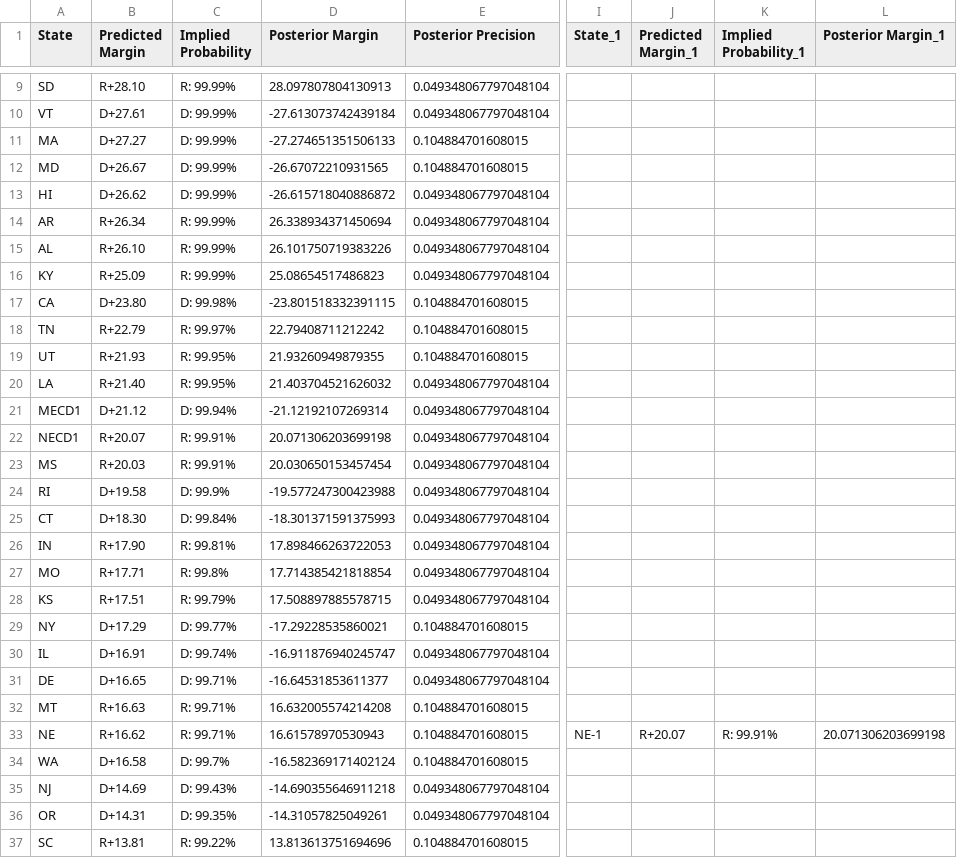
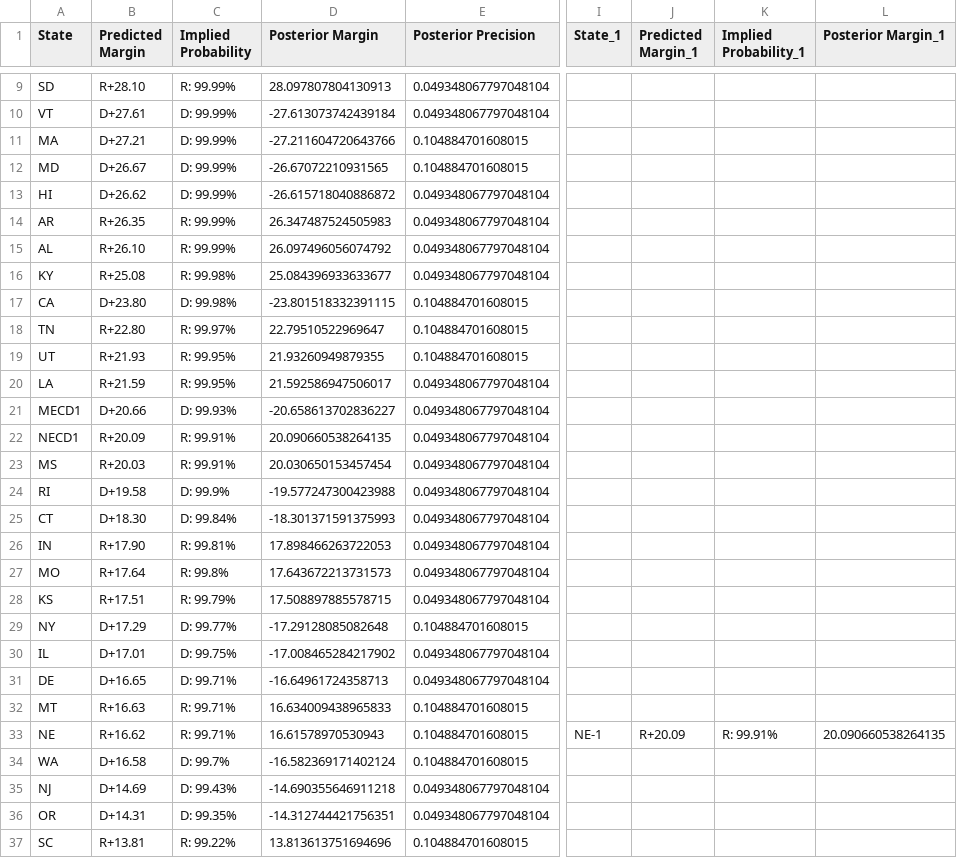
Before and after one commit to TheBreakdownPoint/Election-Prediction-2024, a CSV file: electoralmap.csv, drawn as a sheet; only a part is shown, gaps mark what is left out; the diff covers the shown part only; the diff names each change by its address in the sheet, - before the commit and + after, or states it on an @@ line.

```diff
--- a/electoralmap.csv
+++ b/electoralmap.csv
-B11 (Predicted Margin): D+27.27
+B11 (Predicted Margin): D+27.21
-D11 (Posterior Margin): -27.274651351506133
+D11 (Posterior Margin): -27.211604720643766
-B14 (Predicted Margin): R+26.34
+B14 (Predicted Margin): R+26.35
-D14 (Posterior Margin): 26.338934371450694
+D14 (Posterior Margin): 26.347487524505983
-D15 (Posterior Margin): 26.101750719383226
+D15 (Posterior Margin): 26.097496056074792
-B16 (Predicted Margin): R+25.09
+B16 (Predicted Margin): R+25.08
-C16 (Implied Probability): R: 99.99%
+C16 (Implied Probability): R: 99.98%
-D16 (Posterior Margin): 25.08654517486823
+D16 (Posterior Margin): 25.084396933633677
-B18 (Predicted Margin): R+22.79
+B18 (Predicted Margin): R+22.80
-D18 (Posterior Margin): 22.79408711212242
+D18 (Posterior Margin): 22.79510522969647
-B20 (Predicted Margin): R+21.40
+B20 (Predicted Margin): R+21.59
-D20 (Posterior Margin): 21.403704521626032
+D20 (Posterior Margin): 21.592586947506017
-B21 (Predicted Margin): D+21.12
+B21 (Predicted Margin): D+20.66
-C21 (Implied Probability): D: 99.94%
+C21 (Implied Probability): D: 99.93%
-D21 (Posterior Margin): -21.12192107269314
+D21 (Posterior Margin): -20.658613702836227
-B22 (Predicted Margin): R+20.07
+B22 (Predicted Margin): R+20.09
-D22 (Posterior Margin): 20.071306203699198
+D22 (Posterior Margin): 20.090660538264135
-B27 (Predicted Margin): R+17.71
+B27 (Predicted Margin): R+17.64
-D27 (Posterior Margin): 17.714385421818854
+D27 (Posterior Margin): 17.643672213731573
-D29 (Posterior Margin): -17.29228535860021
+D29 (Posterior Margin): -17.29128085082648
-B30 (Predicted Margin): D+16.91
+B30 (Predicted Margin): D+17.01
-C30 (Implied Probability): D: 99.74%
+C30 (Implied Probability): D: 99.75%
-D30 (Posterior Margin): -16.911876940245747
+D30 (Posterior Margin): -17.008465284217902
-D31 (Posterior Margin): -16.64531853611377
+D31 (Posterior Margin): -16.64961724358713
-D32 (Posterior Margin): 16.632005574214208
+D32 (Posterior Margin): 16.634009438965833
-J33 (Predicted Margin_1): R+20.07
+J33 (Predicted Margin_1): R+20.09
-L33 (Posterior Margin_1): 20.071306203699198
+L33 (Posterior Margin_1): 20.090660538264135
-D36 (Posterior Margin): -14.31057825049261
+D36 (Posterior Margin): -14.312744421756351
```
Also changed, not shown: 2 added rows, 2 removed rows and 26 edited cells elsewhere in this file.
